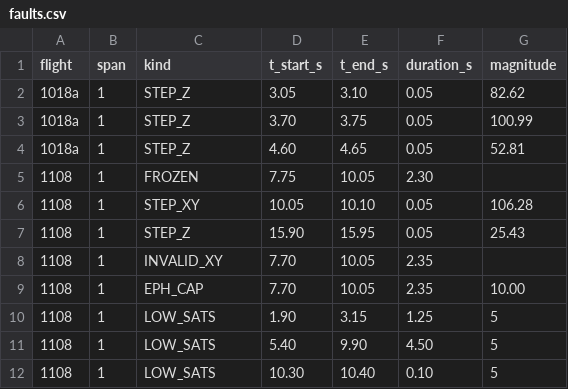
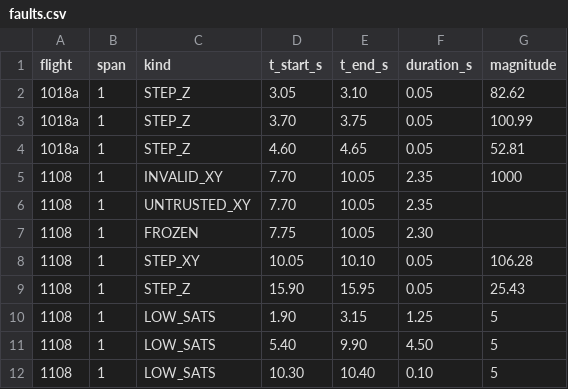
Before and after one commit to gcmcnutt/autoc, a CSV file: specs/045-m2-tracking/n1/faults.csv, drawn as a sheet.

```diff
--- a/specs/045-m2-tracking/n1/faults.csv
+++ b/specs/045-m2-tracking/n1/faults.csv
@@ -4,2 +4,4 @@ flight,span,kind,t_start_s,t_end_s,duration_s,magnitude
 1018a,1,STEP_Z,4.60,4.65,0.05,52.81
+1108,1,INVALID_XY,7.70,10.05,2.35,1000
+1108,1,UNTRUSTED_XY,7.70,10.05,2.35,
 1108,1,FROZEN,7.75,10.05,2.30,
@@ -7,4 +9,2 @@ flight,span,kind,t_start_s,t_end_s,duration_s,magnitude
 1108,1,STEP_Z,15.90,15.95,0.05,25.43
-1108,1,INVALID_XY,7.70,10.05,2.35,
-1108,1,EPH_CAP,7.70,10.05,2.35,10.00
 1108,1,LOW_SATS,1.90,3.15,1.25,5
```
Also changed, not shown: 8 other files.
